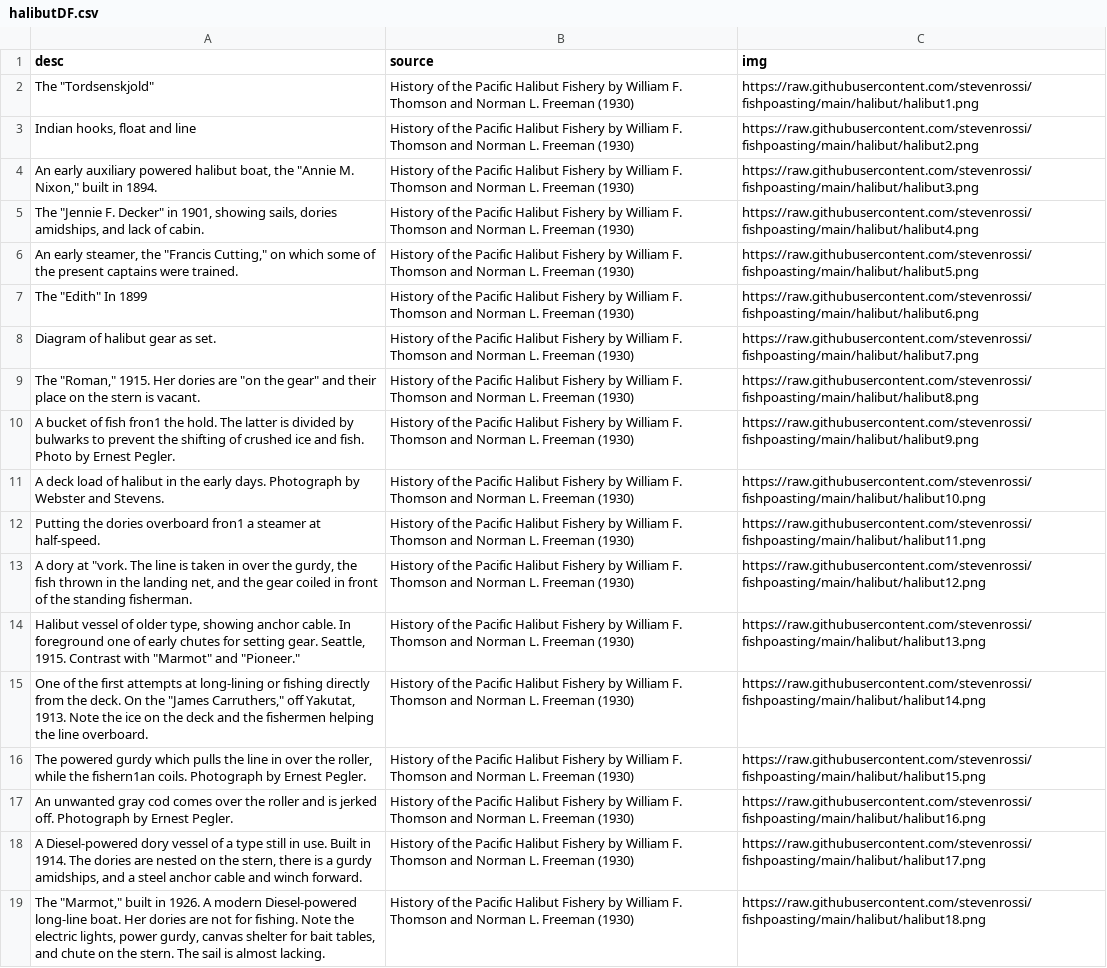
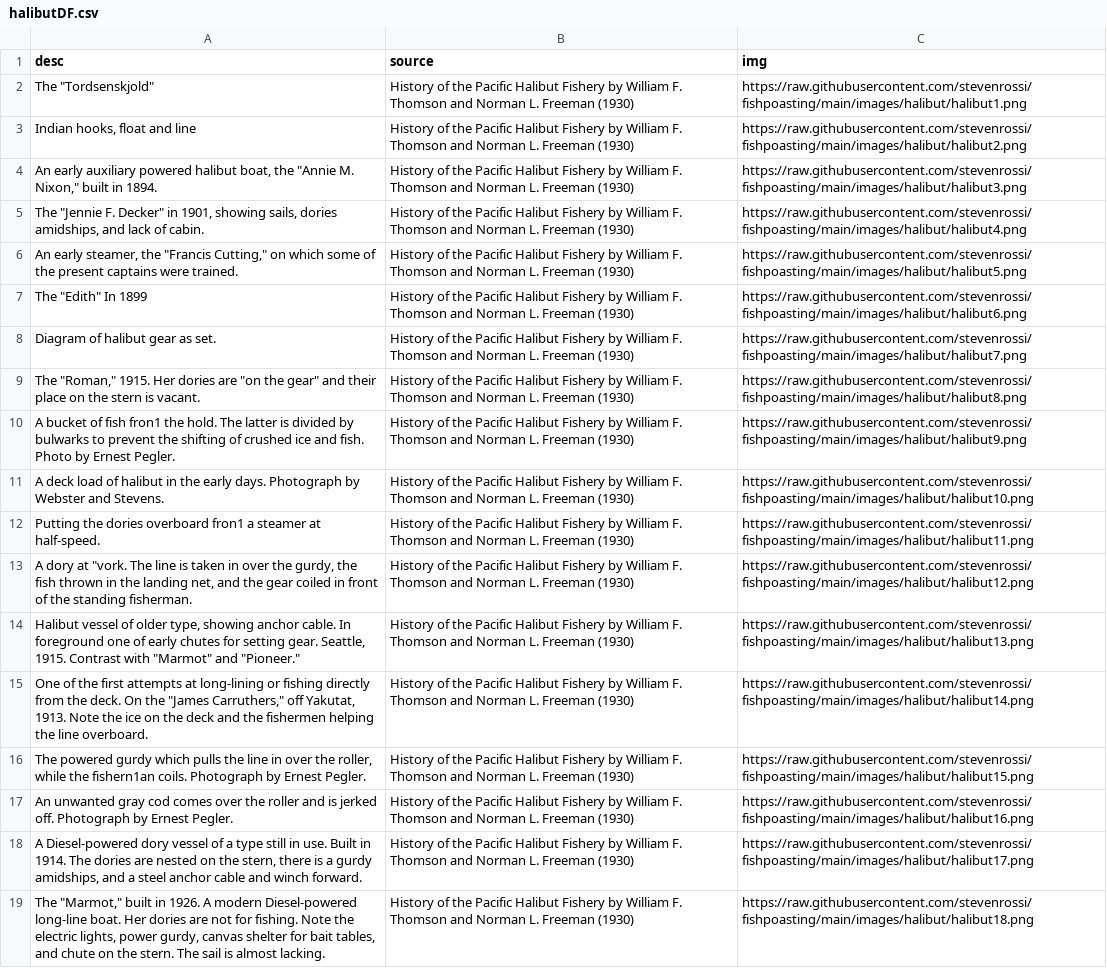
Before and after one commit to stevenrossi/fishpoasting, a CSV file: halibutDF.csv, drawn as a sheet; the diff names each change by its address in the sheet, - before the commit and + after, or states it on an @@ line.

```diff
--- a/halibutDF.csv
+++ b/halibutDF.csv
-C2 (img): https://raw.githubusercontent.com/stevenrossi/fishpoasting/main/halibut/halibut1.png
+C2 (img): https://raw.githubusercontent.com/stevenrossi/fishpoasting/main/images/halibut/halibut1.png
-C3 (img): https://raw.githubusercontent.com/stevenrossi/fishpoasting/main/halibut/halibut2.png
+C3 (img): https://raw.githubusercontent.com/stevenrossi/fishpoasting/main/images/halibut/halibut2.png
-C4 (img): https://raw.githubusercontent.com/stevenrossi/fishpoasting/main/halibut/halibut3.png
+C4 (img): https://raw.githubusercontent.com/stevenrossi/fishpoasting/main/images/halibut/halibut3.png
-C5 (img): https://raw.githubusercontent.com/stevenrossi/fishpoasting/main/halibut/halibut4.png
+C5 (img): https://raw.githubusercontent.com/stevenrossi/fishpoasting/main/images/halibut/halibut4.png
-C6 (img): https://raw.githubusercontent.com/stevenrossi/fishpoasting/main/halibut/halibut5.png
+C6 (img): https://raw.githubusercontent.com/stevenrossi/fishpoasting/main/images/halibut/halibut5.png
-C7 (img): https://raw.githubusercontent.com/stevenrossi/fishpoasting/main/halibut/halibut6.png
+C7 (img): https://raw.githubusercontent.com/stevenrossi/fishpoasting/main/images/halibut/halibut6.png
-C8 (img): https://raw.githubusercontent.com/stevenrossi/fishpoasting/main/halibut/halibut7.png
+C8 (img): https://raw.githubusercontent.com/stevenrossi/fishpoasting/main/images/halibut/halibut7.png
-C9 (img): https://raw.githubusercontent.com/stevenrossi/fishpoasting/main/halibut/halibut8.png
+C9 (img): https://raw.githubusercontent.com/stevenrossi/fishpoasting/main/images/halibut/halibut8.png
-C10 (img): https://raw.githubusercontent.com/stevenrossi/fishpoasting/main/halibut/halibut9.png
+C10 (img): https://raw.githubusercontent.com/stevenrossi/fishpoasting/main/images/halibut/halibut9.png
-C11 (img): https://raw.githubusercontent.com/stevenrossi/fishpoasting/main/halibut/halibut10.png
+C11 (img): https://raw.githubusercontent.com/stevenrossi/fishpoasting/main/images/halibut/halibut10.png
-C12 (img): https://raw.githubusercontent.com/stevenrossi/fishpoasting/main/halibut/halibut11.png
+C12 (img): https://raw.githubusercontent.com/stevenrossi/fishpoasting/main/images/halibut/halibut11.png
-C13 (img): https://raw.githubusercontent.com/stevenrossi/fishpoasting/main/halibut/halibut12.png
+C13 (img): https://raw.githubusercontent.com/stevenrossi/fishpoasting/main/images/halibut/halibut12.png
-C14 (img): https://raw.githubusercontent.com/stevenrossi/fishpoasting/main/halibut/halibut13.png
+C14 (img): https://raw.githubusercontent.com/stevenrossi/fishpoasting/main/images/halibut/halibut13.png
-C15 (img): https://raw.githubusercontent.com/stevenrossi/fishpoasting/main/halibut/halibut14.png
+C15 (img): https://raw.githubusercontent.com/stevenrossi/fishpoasting/main/images/halibut/halibut14.png
-C16 (img): https://raw.githubusercontent.com/stevenrossi/fishpoasting/main/halibut/halibut15.png
+C16 (img): https://raw.githubusercontent.com/stevenrossi/fishpoasting/main/images/halibut/halibut15.png
-C17 (img): https://raw.githubusercontent.com/stevenrossi/fishpoasting/main/halibut/halibut16.png
+C17 (img): https://raw.githubusercontent.com/stevenrossi/fishpoasting/main/images/halibut/halibut16.png
-C18 (img): https://raw.githubusercontent.com/stevenrossi/fishpoasting/main/halibut/halibut17.png
+C18 (img): https://raw.githubusercontent.com/stevenrossi/fishpoasting/main/images/halibut/halibut17.png
-C19 (img): https://raw.githubusercontent.com/stevenrossi/fishpoasting/main/halibut/halibut18.png
+C19 (img): https://raw.githubusercontent.com/stevenrossi/fishpoasting/main/images/halibut/halibut18.png
```
Also changed, not shown: gyotakuHiyamaDF.csv, 34 other files.
